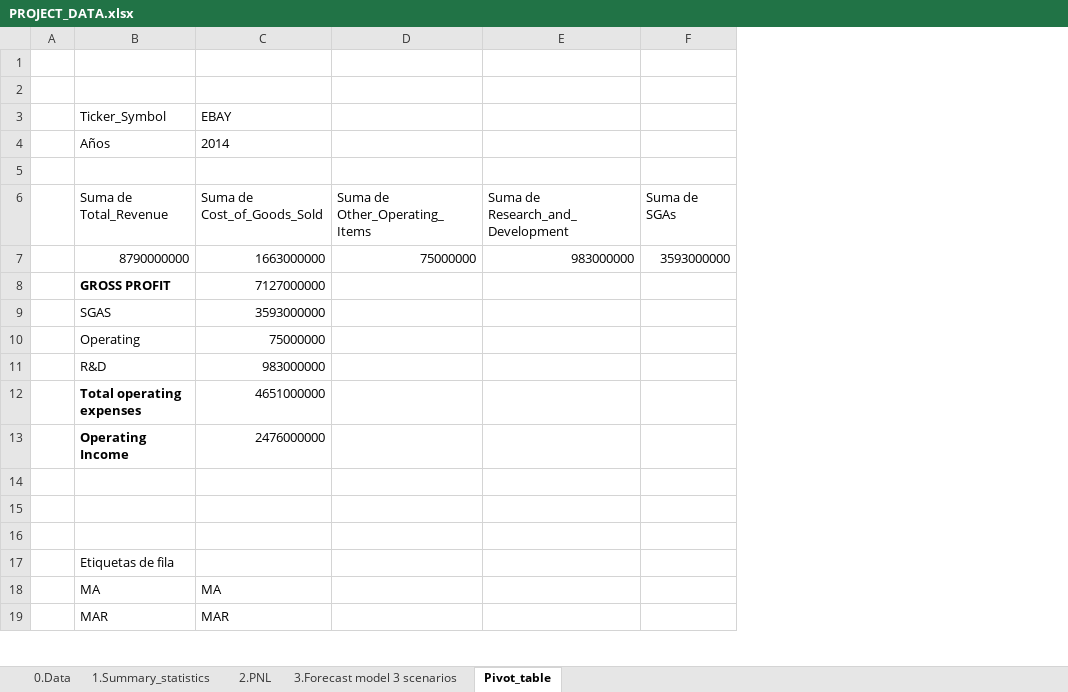
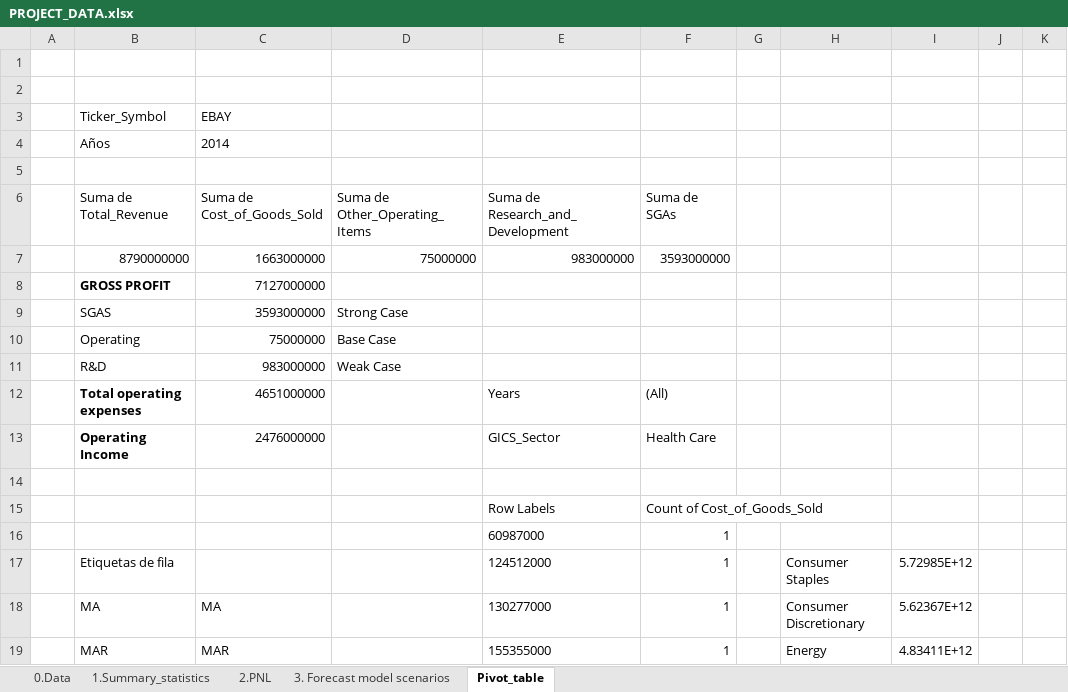
Before and after one commit to ericsson08/Udacity, an Excel workbook: PROJECT_DATA.xlsx, sheet Pivot_table, drawn as a sheet; only a part is shown; values as stored, in another font and other column widths than the file's, no borders; charts and pictures not drawn; removed rows and columns are numbered as before the commit, all else as after; the diff names each change by its address in the sheet, - before the commit and + after, or states it on an @@ line.

```diff
--- a/PROJECT_DATA.xlsx (sheet Pivot_table)
+++ b/PROJECT_DATA.xlsx (sheet Pivot_table)
-sheet tab: 3.Forecast model 3 scenarios
+sheet tab: 3. Forecast model scenarios
-column E (Suma de Research_and_Development), row 7: 983000000
-column F (Suma de SGAs), row 7: 3593000000
+column E (Suma de Research_and_Development), rows 7-19: 983000000 |  |  |  |  | Years | GICS_Sector |  | Row Labels | 60987000 | 124512000 | 130277000 | 155355000
+column F (Suma de SGAs), rows 7-19: 3593000000 |  |  |  |  | (All) | Health Care |  | Count of Cost_of_Goods_Sold | 1 | 1 | 1 | 1
+column G, empty
+column H, rows 17-19: Consumer Staples | Consumer Discretionary | Energy
+column I, rows 17-19: 5.72985E+12 | 5.62367E+12 | 4.83411E+12
+column J, empty
+column K, empty
-D9 (Suma de Other_Operating_Items): (empty)
+D9 (Suma de Other_Operating_Items): Strong Case
-D10 (Suma de Other_Operating_Items): (empty)
+D10 (Suma de Other_Operating_Items): Base Case
-D11 (Suma de Other_Operating_Items): (empty)
+D11 (Suma de Other_Operating_Items): Weak Case
-row 15: (empty)
+row 15:  |  |  |  | Row Labels | Count of Cost_of_Goods_Sold
-row 16: (empty)
+row 16:  |  |  |  | 60987000 | 1
```
Also changed, not shown: sheet 0.Data, sheet 2.PNL, hidden cells, charts or pictures.
